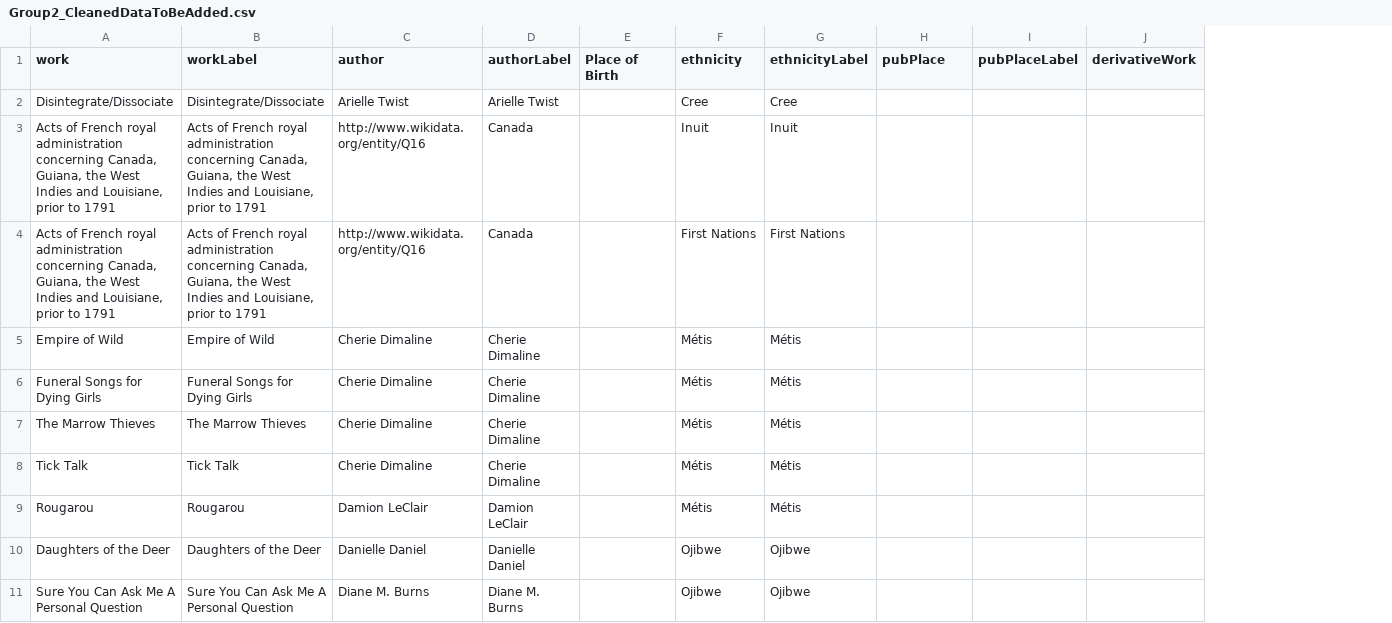
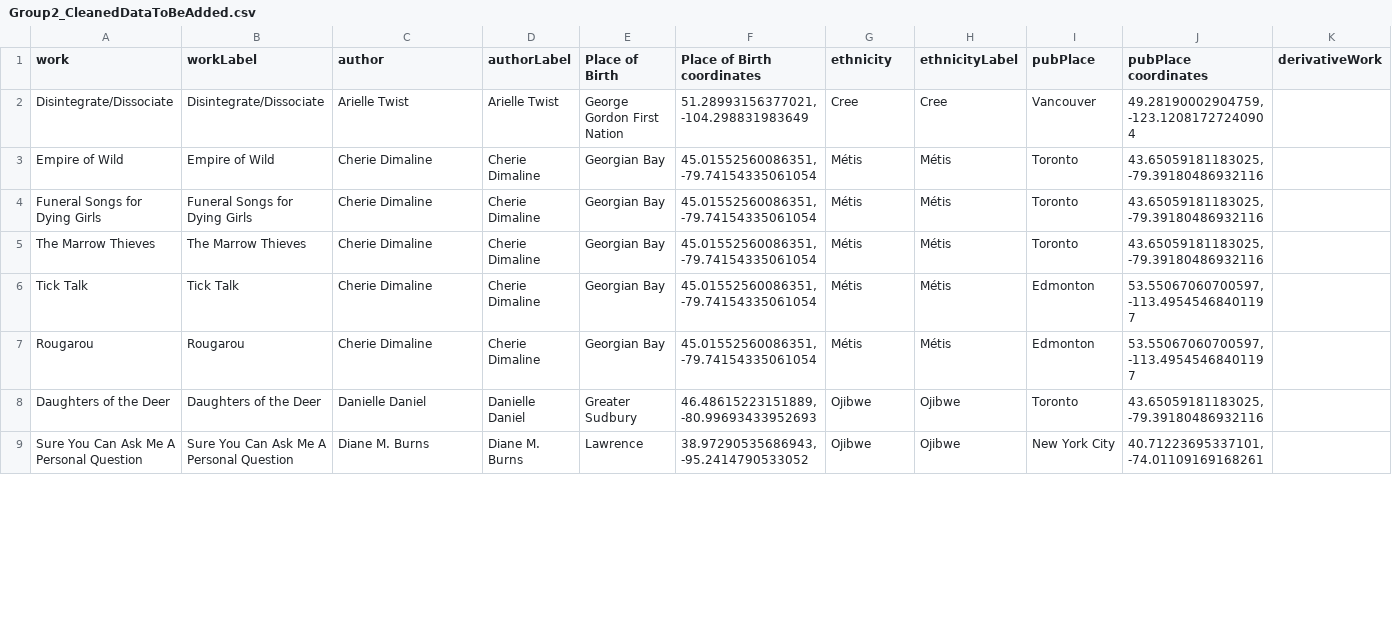
Before and after one commit to MonirehRazavi/LiteratureinMotion-Hub, a CSV file: final-projects/group-2/Group2_CleanedDataToBeAdded.csv, drawn as a sheet; only a part is shown; removed rows and columns are numbered as before the commit, all else as after; rows hold the shown columns only; the diff covers the shown part only; the diff names each change by its address in the sheet, - before the commit and + after, or states it on an @@ line.

Commit message:
Update Group2_CleanedDataToBeAdded.csv

```diff
--- a/final-projects/group-2/Group2_CleanedDataToBeAdded.csv
+++ b/final-projects/group-2/Group2_CleanedDataToBeAdded.csv
+column F (Place of Birth coordinates), rows 2-9: 51.28993156377021, -104.298831983649 | 45.01552560086351, -79.74154335061054 | 45.01552560086351, -79.74154335061054 | 45.01552560086351, -79.74154335061054 | 45.01552560086351, -79.74154335061054 | 45.01552560086351, -79.74154335061054 | 46.48615223151889, -80.99693433952693 | 38.97290535686943, -95.2414790533052
-column I (pubPlaceLabel), empty
+column J (pubPlace coordinates), rows 2-9: 49.28190002904759, -123.12081727240904 | 43.65059181183025, -79.39180486932116 | 43.65059181183025, -79.39180486932116 | 43.65059181183025, -79.39180486932116 | 53.55067060700597, -113.49545468401197 | 53.55067060700597, -113.49545468401197 | 43.65059181183025, -79.39180486932116 | 40.71223695337101, -74.01109169168261
-E2 (Place of Birth): (empty)
+E2 (Place of Birth): George Gordon First Nation
-I2 (pubPlace): (empty)
+I2 (pubPlace): Vancouver
-row 3: Acts of French royal administration concerning Canada, Guiana, the West Indies and Louisiane, prior to 1791 | Acts of French royal administration concerning Canada, Guiana, the West Indies and Louisiane, prior to 1791 | http://www.wikidata.org/entity/Q16 | Canada |  | Inuit | Inuit
-row 4: Acts of French royal administration concerning Canada, Guiana, the West Indies and Louisiane, prior to 1791 | Acts of French royal administration concerning Canada, Guiana, the West Indies and Louisiane, prior to 1791 | http://www.wikidata.org/entity/Q16 | Canada |  | First Nations | First Nations
-E3:E7 (Place of Birth): (empty)
+E3:E7 (Place of Birth): Georgian Bay
-I3:I5 (pubPlace): (empty)
+I3:I5 (pubPlace): Toronto
-I6:I7 (pubPlace): (empty)
+I6:I7 (pubPlace): Edmonton
-C7 (author): Damion LeClair
+C7 (author): Cherie Dimaline
-D7 (authorLabel): Damion LeClair
+D7 (authorLabel): Cherie Dimaline
-E8 (Place of Birth): (empty)
+E8 (Place of Birth): Greater Sudbury
-I8 (pubPlace): (empty)
+I8 (pubPlace): Toronto
-E9 (Place of Birth): (empty)
+E9 (Place of Birth): Lawrence
-I9 (pubPlace): (empty)
+I9 (pubPlace): New York City
```
Also changed, not shown: 6 removed rows and 98 edited cells elsewhere in this file.
